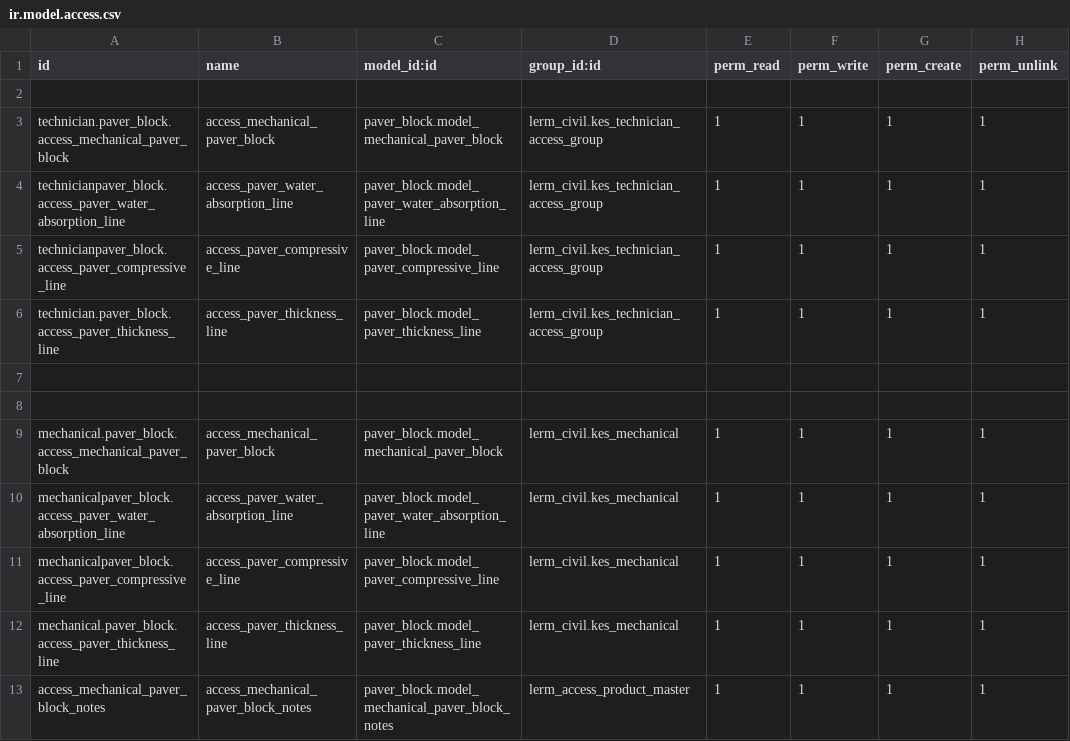
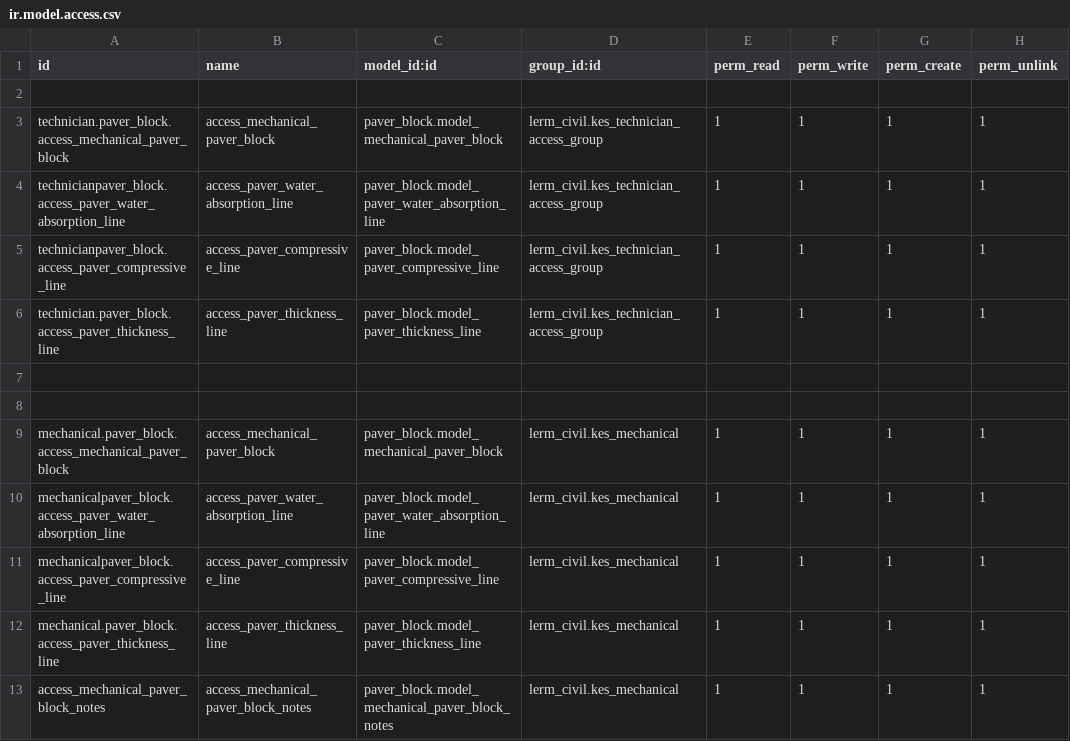
Before and after one commit to Usman-Shaikhnag/lerm_civil_products, a CSV file: paver_block/security/ir.model.access.csv, drawn as a sheet.

```diff
--- a/paver_block/security/ir.model.access.csv
+++ b/paver_block/security/ir.model.access.csv
@@ -12,2 +12,2 @@ mechanicalpaver_block.access_paver_compressive_line,access_paver_compressive_lin
 mechanical.paver_block.access_paver_thickness_line,access_paver_thickness_line,paver_block.model_paver_thickness_line,lerm_civil.kes_mechanical,1,1,1,1
-access_mechanical_paver_block_notes,access_mechanical_paver_block_notes,paver_block.model_mechanical_paver_block_notes,lerm_access_product_master,1,1,1,1
+access_mechanical_paver_block_notes,access_mechanical_paver_block_notes,paver_block.model_mechanical_paver_block_notes,lerm_civil.kes_mechanical,1,1,1,1
```
Also changed, not shown: fly_ash/security/ir.model.access.csv, lerm_civil/security/ir.model.access.csv, 3 other files.
